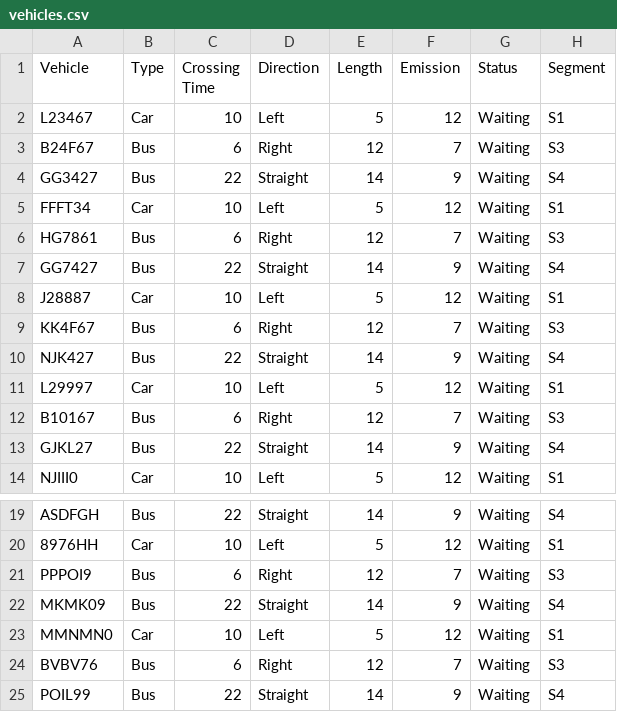
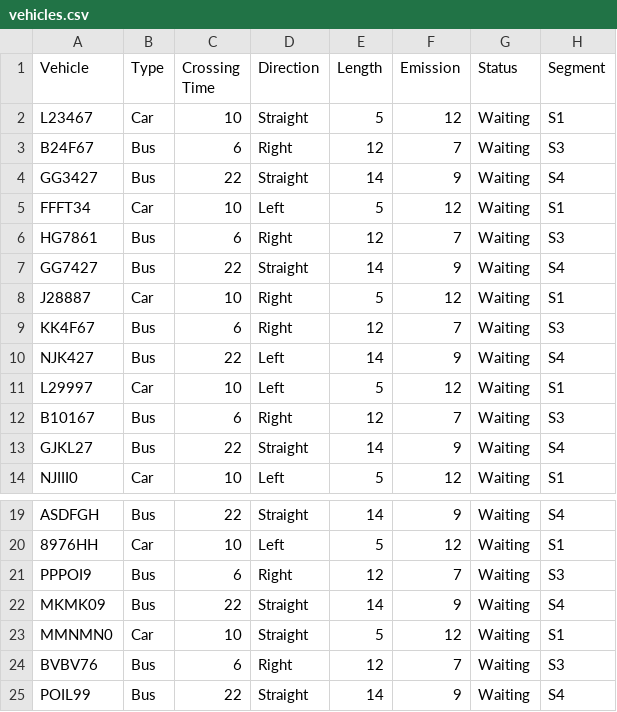
Before and after one commit to ddenley/ASE-TrafficJunctionSim, a CSV file: TrafficJunctionSim/vehicles.csv, drawn as a sheet; only a part is shown, gaps mark what is left out.

```diff
--- a/TrafficJunctionSim/vehicles.csv
+++ b/TrafficJunctionSim/vehicles.csv
@@ -1,3 +1,3 @@
 Vehicle, Type, Crossing Time, Direction, Length, Emission, Status, Segment
-L23467,Car,10,Left,5,12,Waiting,S1
+L23467,Car,10,Straight,5,12,Waiting,S1
 B24F67,Bus,6,Right,12,7,Waiting,S3
@@ -7,5 +7,5 @@ HG7861,Bus,6,Right,12,7,Waiting,S3
 GG7427,Bus,22,Straight,14,9,Waiting,S4
-J28887,Car,10,Left,5,12,Waiting,S1
+J28887,Car,10,Right,5,12,Waiting,S1
 KK4F67,Bus,6,Right,12,7,Waiting,S3
-NJK427,Bus,22,Straight,14,9,Waiting,S4
+NJK427,Bus,22,Left,14,9,Waiting,S4
 L29997,Car,10,Left,5,12,Waiting,S1
@@ -22,3 +22,3 @@ PPPOI9,Bus,6,Right,12,7,Waiting,S3
 MKMK09,Bus,22,Straight,14,9,Waiting,S4
-MMNMN0,Car,10,Left,5,12,Waiting,S1
+MMNMN0,Car,10,Straight,5,12,Waiting,S1
 BVBV76,Bus,6,Right,12,7,Waiting,S3
```
Also changed, not shown: 2 other files.
